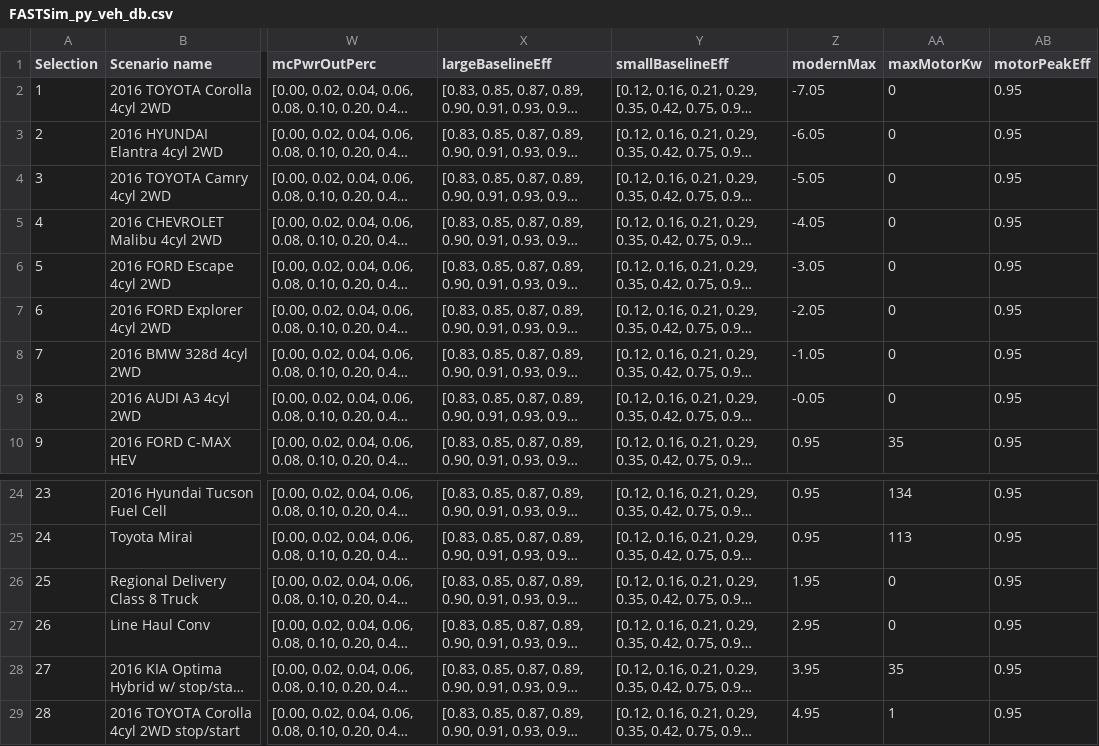
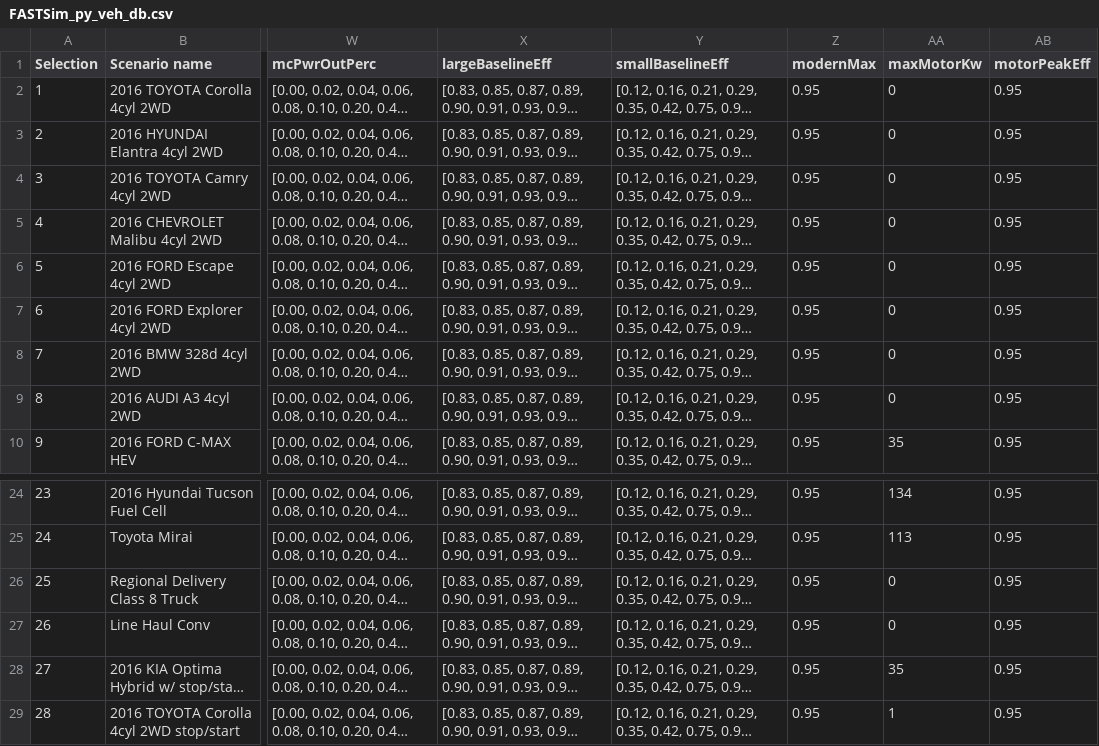
Before and after one commit to NREL/fastsim, a CSV file: docs/FASTSim_py_veh_db.csv, drawn as a sheet; only a part is shown, gaps mark what is left out; long unchanged cells end in …; the diff names each change by its address in the sheet, - before the commit and + after, or states it on an @@ line.

Commit message:
updated modernMax col

```diff
--- a/docs/FASTSim_py_veh_db.csv
+++ b/docs/FASTSim_py_veh_db.csv
-Z2 (modernMax): -7.05
+Z2 (modernMax): 0.95
-Z3 (modernMax): -6.05
+Z3 (modernMax): 0.95
-Z4 (modernMax): -5.05
+Z4 (modernMax): 0.95
-Z5 (modernMax): -4.05
+Z5 (modernMax): 0.95
-Z6 (modernMax): -3.05
+Z6 (modernMax): 0.95
-Z7 (modernMax): -2.05
+Z7 (modernMax): 0.95
-Z8 (modernMax): -1.05
+Z8 (modernMax): 0.95
-Z9 (modernMax): -0.05
+Z9 (modernMax): 0.95
-Z26 (modernMax): 1.95
+Z26 (modernMax): 0.95
-Z27 (modernMax): 2.95
+Z27 (modernMax): 0.95
-Z28 (modernMax): 3.95
+Z28 (modernMax): 0.95
-Z29 (modernMax): 4.95
+Z29 (modernMax): 0.95
```
